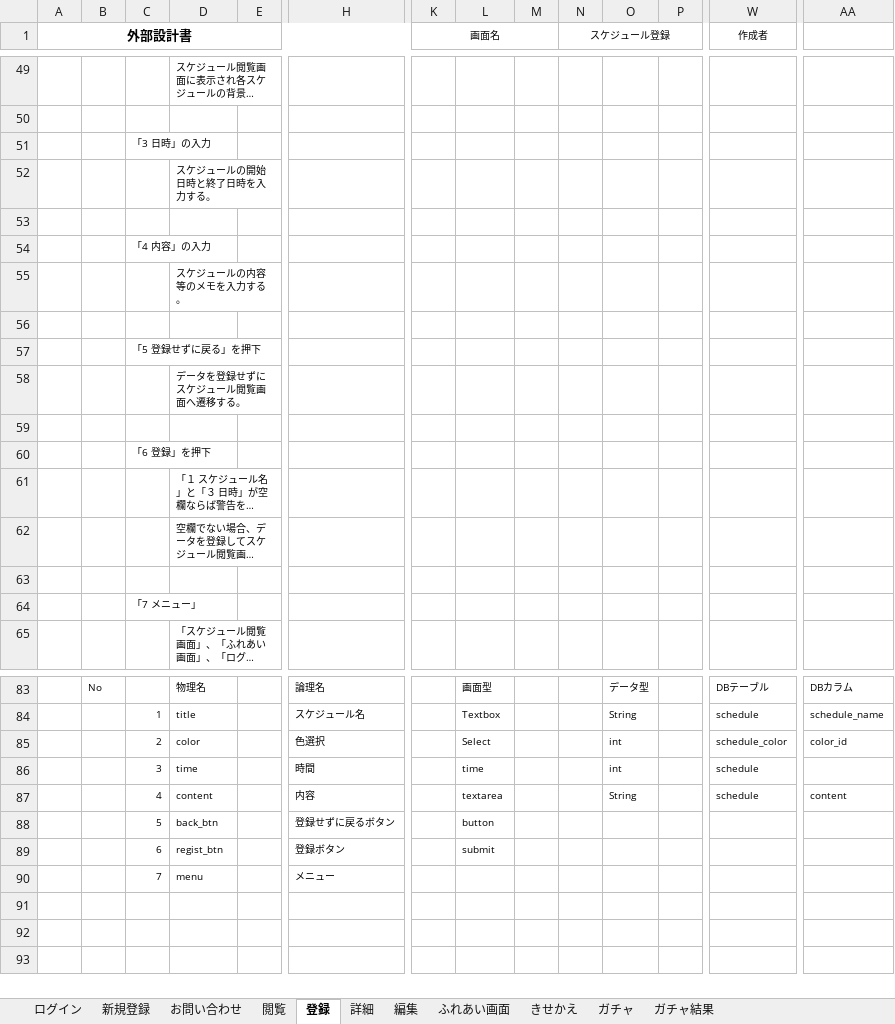
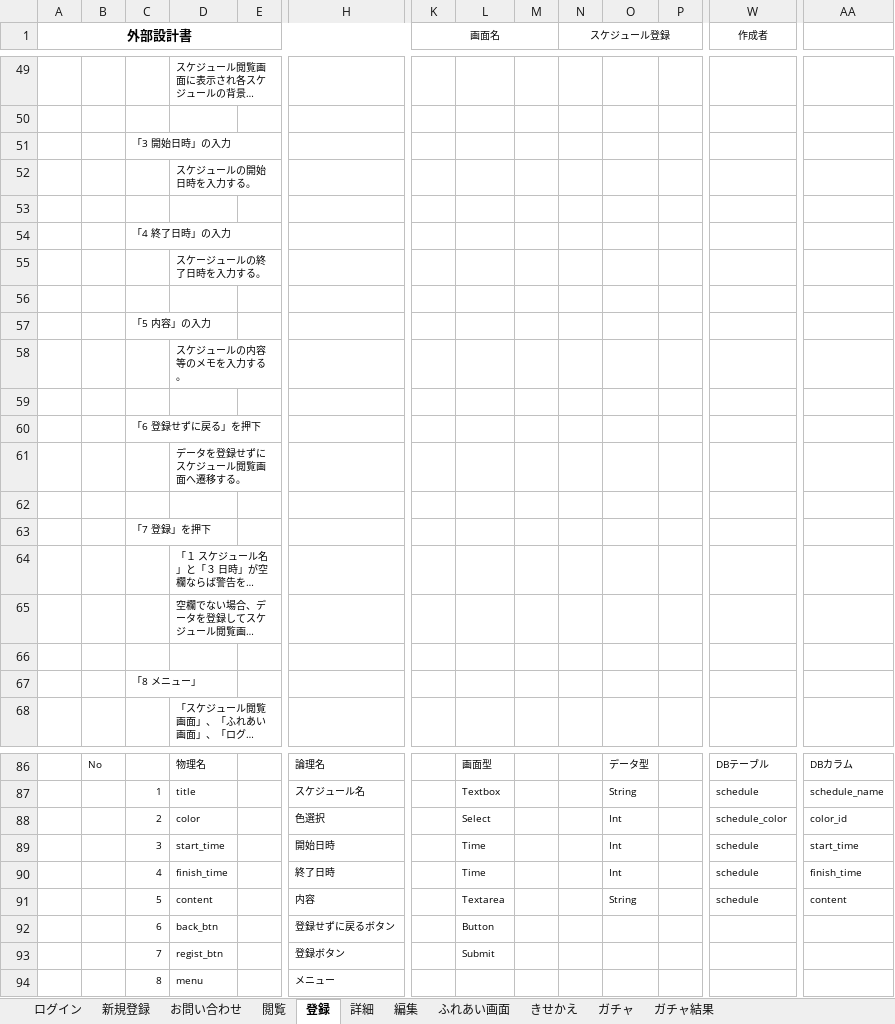
Before and after one commit to dojo2023/E-3, an Excel workbook: doc/2_外部設計/外部設計書_ふっクラフト.xlsx, sheet 登録, drawn as a sheet; only a part is shown, gaps mark what is left out; long unchanged cells end in …; values as stored, in another font and other column widths than the file's, no borders; charts and pictures not drawn; removed rows and columns are numbered as before the commit, all else as after; rows hold the shown columns only; the diff covers the shown part only; the diff names each change by its address in the sheet, - before the commit and + after, or states it on an @@ line.

```diff
--- a/doc/2_外部設計/外部設計書_ふっクラフト.xlsx (sheet 登録)
+++ b/doc/2_外部設計/外部設計書_ふっクラフト.xlsx (sheet 登録)
-C51: 「3 日時」の入力
+C51: 「3 開始日時」の入力
-D52: スケジュールの開始日時と終了日時を入力する。
+D52: スケジュールの開始日時を入力する。
-C54: 「4 内容」の入力
+C54: 「4 終了日時」の入力
+row 55:  |  |  | スケージュールの終了日時を入力する。
+row 56: (empty)
+row 57:  |  | 「5 内容」の入力
-C60: 「5 登録せずに戻る」を押下
+C60: 「6 登録せずに戻る」を押下
-C63: 「6 登録」を押下
+C63: 「7 登録」を押下
-C67: 「7 メニュー」
+C67: 「8 メニュー」
-O88: int
+O88: Int
-row 86:  |  | 3 | time |  | 時間 |  | time |  |  | int |  | schedule
+row 89:  |  | 3 | start_time |  | 開始日時 |  | Time |  |  | Int |  | schedule | start_time
+row 90:  |  | 4 | finish_time |  | 終了日時 |  | Time |  |  | Int |  | schedule | finish_time
-C91: 4
+C91: 5
-L91: textarea
+L91: Textarea
-C92: 5
+C92: 6
-L92: button
+L92: Button
-C93: 6
+C93: 7
-L93: submit
+L93: Submit
-C94: 7
+C94: 8
```
Also changed, not shown: 1 edited cell elsewhere in this sheet, sheet 詳細, sheet ガチャ, sheet 編集, sheet きせかえ, sheet ガチャ結果, sheet ふれあい画面, 1 more sheet, charts or pictures.
